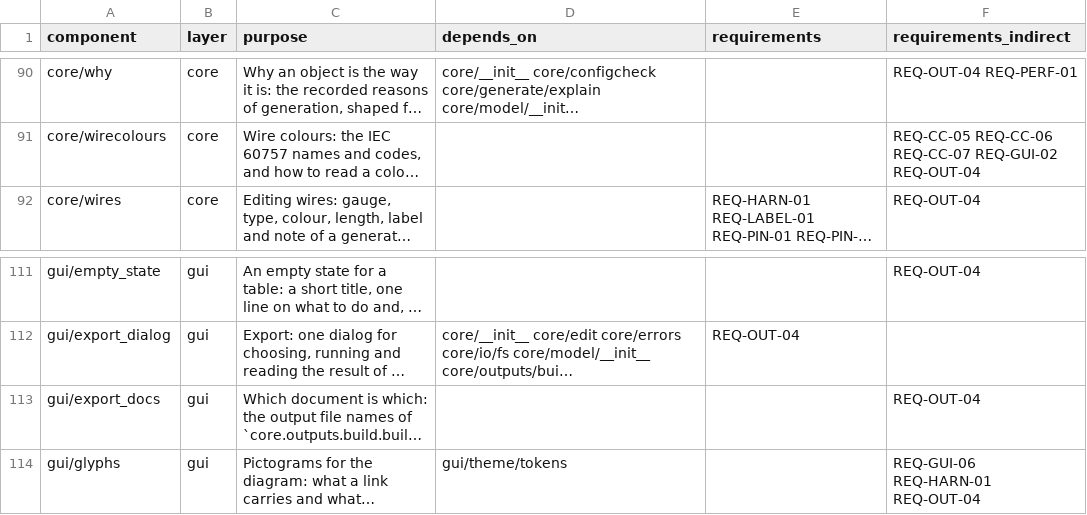
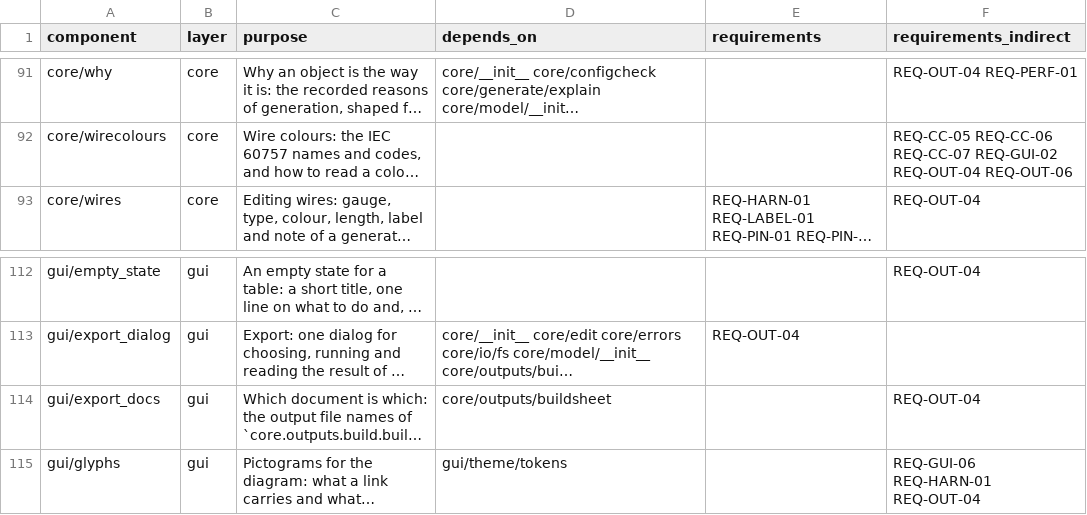
Before and after one commit to 0h3xn4/WireViz-HarnessDesignStudio, a CSV file: HarnessDesignStudio/compliance/sdd_components.csv, drawn as a sheet; only a part is shown, gaps mark what is left out; long unchanged cells end in …; addresses are those after the commit; the diff covers the shown part only; the diff names each change by its address in the sheet, - before the commit and + after, or states it on an @@ line.

```diff
--- a/HarnessDesignStudio/compliance/sdd_components.csv
+++ b/HarnessDesignStudio/compliance/sdd_components.csv
-F92 (requirements_indirect): …REQ-GUI-02 REQ-OUT-04
+F92 (requirements_indirect): …REQ-GUI-02 REQ-OUT-04 REQ-OUT-06
-D114 (depends_on): (empty)
+D114 (depends_on): core/outputs/buildsheet
```
Also changed, not shown: 1 added row and 37 edited cells elsewhere in this file, 25 other files.
